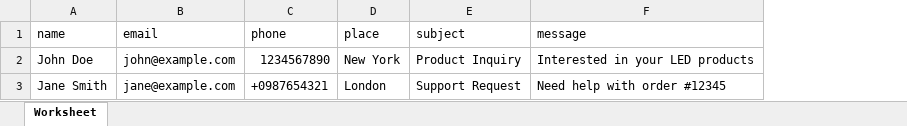
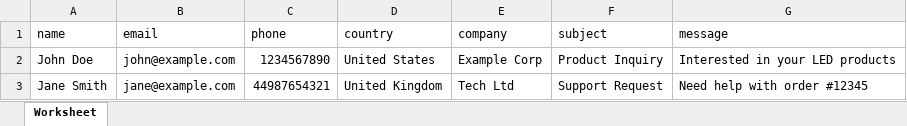
Before and after one commit to mdmehedie/hoking-led_backend, an Excel workbook: public/templates/contact-submissions.xlsx, sheet Worksheet, drawn as a sheet; values as stored, in another font and other column widths than the file's, no borders; removed rows and columns are numbered as before the commit, all else as after; the diff names each change by its address in the sheet, - before the commit and + after, or states it on an @@ line.

Commit message:
feat: contact submission, language api.

```diff
--- a/public/templates/contact-submissions.xlsx (sheet Worksheet)
+++ b/public/templates/contact-submissions.xlsx (sheet Worksheet)
-column D (place), rows 2-3: New York | London
+column D (country), rows 2-3: United States | United Kingdom
+column E (company), rows 2-3: Example Corp | Tech Ltd
-C3 (phone): +0987654321
+C3 (phone): 44987654321
```
Also changed, not shown: 11 other files.
